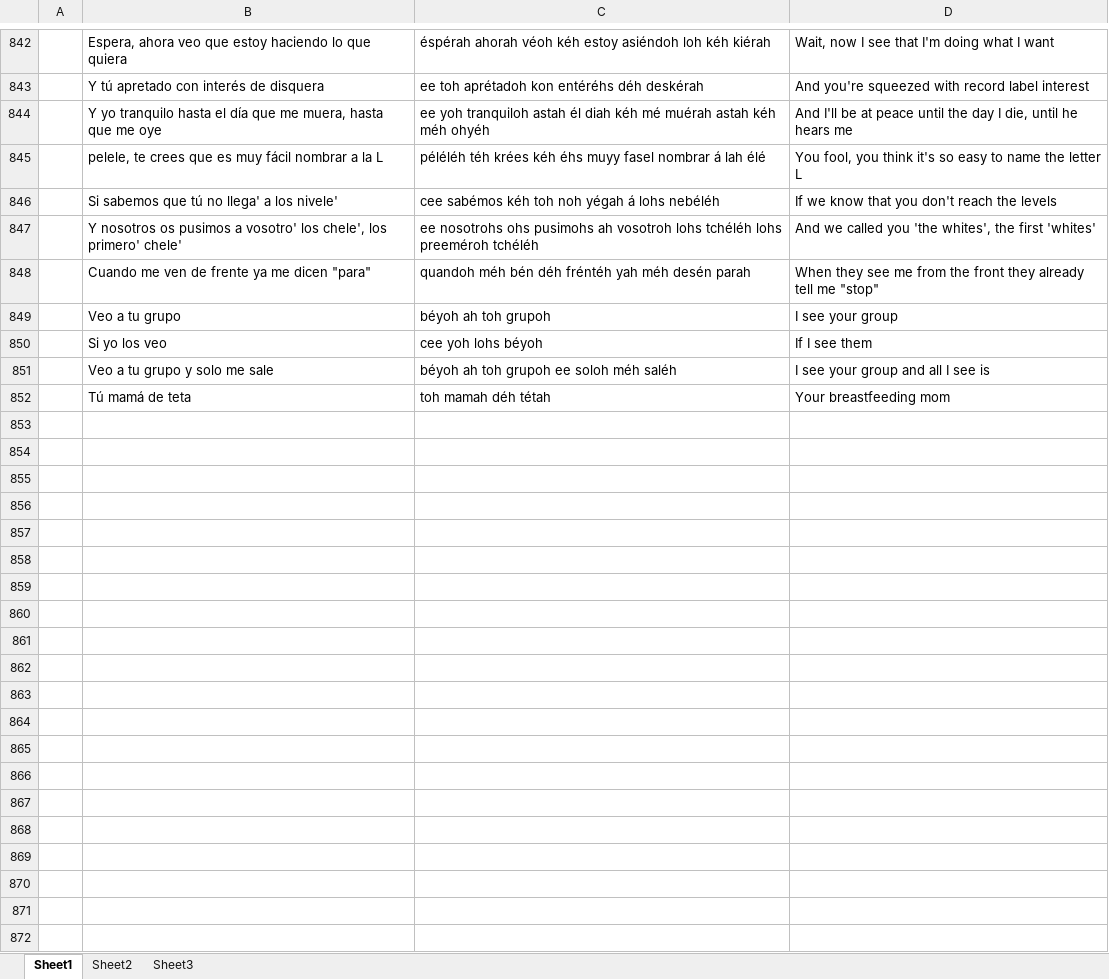
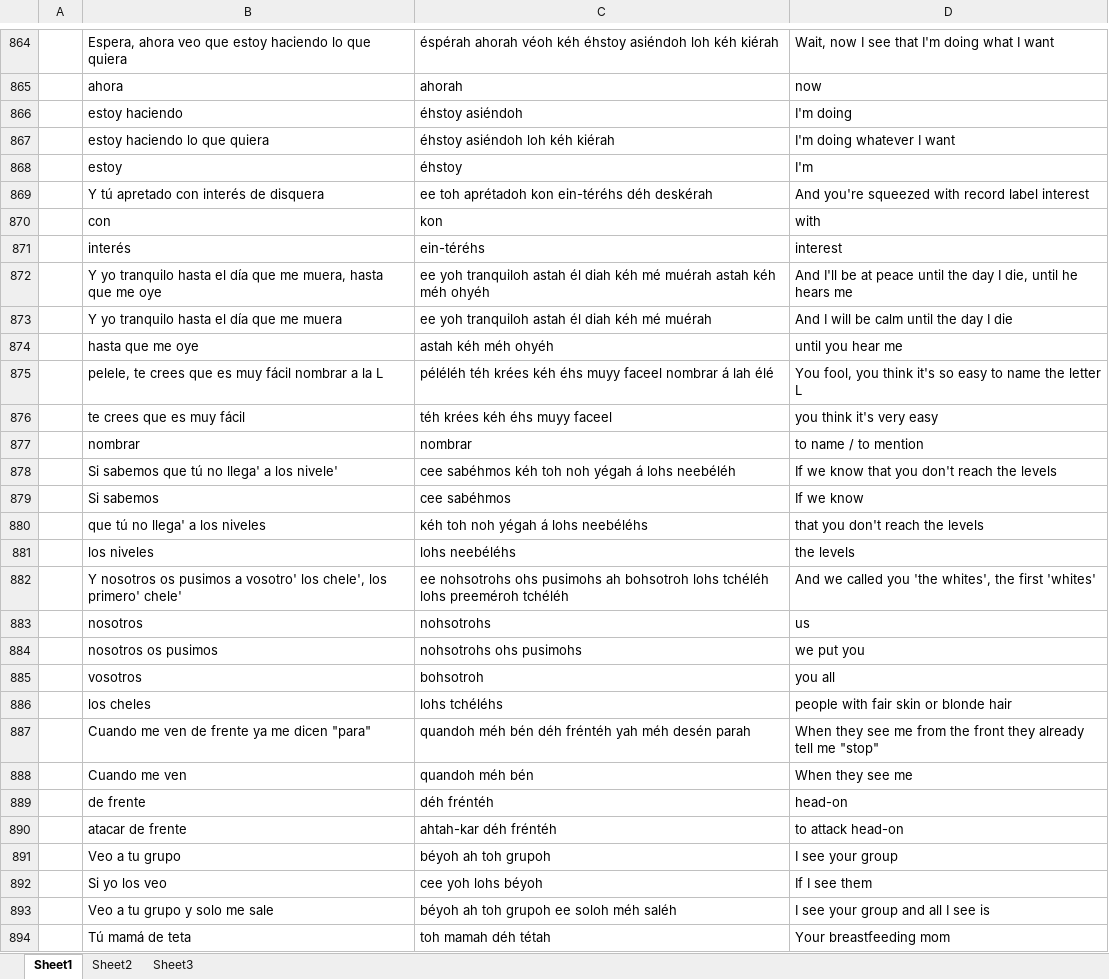
Before and after one commit to amkhal2/spanish, an Excel workbook: Spanish Dictionary.xlsx, sheet Sheet1, drawn as a sheet; only a part is shown, gaps mark what is left out; values as stored, in another font and other column widths than the file's, no borders; conditional formats not drawn; addresses are those after the commit; the diff covers the shown part only; the diff names each change by its address in the sheet, - before the commit and + after, or states it on an @@ line.

```diff
--- a/Spanish Dictionary.xlsx (sheet Sheet1)
+++ b/Spanish Dictionary.xlsx (sheet Sheet1)
-C864: …véoh kéh estoy asiéndoh loh…
+C864: …véoh kéh éhstoy asiéndoh loh…
+row 865:  | ahora | ahorah | now
+row 866:  | estoy haciendo | éhstoy asiéndoh | I'm doing
+row 867:  | estoy haciendo lo que quiera | éhstoy asiéndoh loh kéh kiérah | I'm doing whatever I want
+row 868:  | estoy | éhstoy | I'm
-C869: ee toh aprétadoh kon entéréhs déh deskérah
+C869: ee toh aprétadoh kon ein-téréhs déh deskérah
+row 870:  | con | kon | with
+row 871:  | interés | ein-téréhs | interest
+row 873:  | Y yo tranquilo hasta el día que me muera | ee yoh tranquiloh astah él diah kéh mé muérah | And I will be calm until the day I die
+row 874:  | hasta que me oye | astah kéh méh ohyéh | until you hear me
-C875: …éhs muyy fasel nombrar á…
+C875: …éhs muyy faceel nombrar á…
+row 876:  | te crees que es muy fácil | téh krées kéh éhs muyy faceel | you think it's very easy
+row 877:  | nombrar | nombrar | to name / to mention
-C878: cee sabémos kéh toh noh yégah á lohs nebéléh
+C878: cee sabéhmos kéh toh noh yégah á lohs neebéléh
+row 879:  | Si sabemos | cee sabéhmos | If we know
+row 880:  | que tú no llega' a los niveles | kéh toh noh yégah á lohs neebéléhs | that you don't reach the levels
+row 881:  | los niveles | lohs neebéléhs | the levels
-C882: ee nosotrohs ohs pusimohs ah vosotroh lohs tchéléh…
+C882: ee nohsotrohs ohs pusimohs ah bohsotroh lohs tchéléh…
+row 883:  | nosotros | nohsotrohs | us
+row 884:  | nosotros os pusimos | nohsotrohs ohs pusimohs | we put you
+row 885:  | vosotros | bohsotroh | you all
+row 886:  | los cheles | lohs tchéléhs | people with fair skin or blonde hair
+row 888:  | Cuando me ven | quandoh méh bén | When they see me
+row 889:  | de frente | déh fréntéh | head-on
+row 890:  | atacar de frente | ahtah-kar déh fréntéh | to attack head-on
```
Also changed, not shown: 22 added rows, 8 edited cells and cell formats elsewhere in this sheet, 1 other file.
